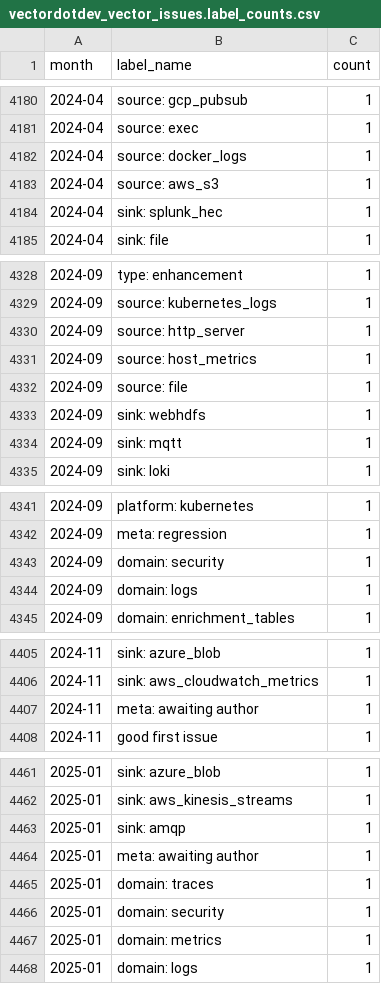
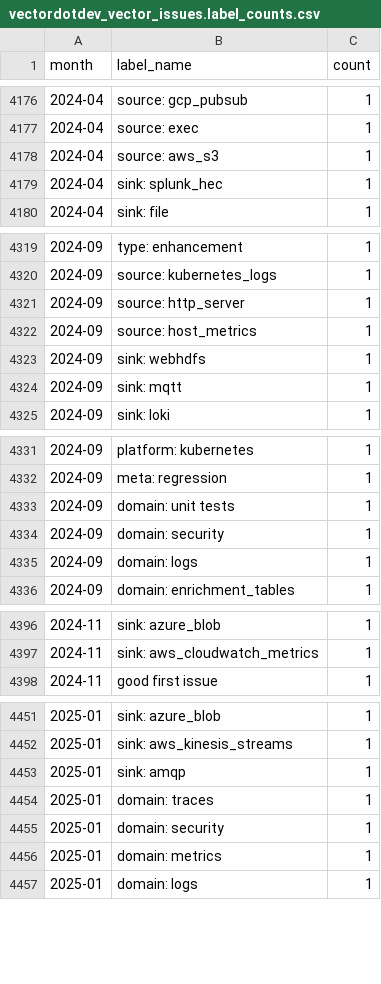
Before and after one commit to vectordotdev/github-tools, a CSV file: out/summaries/vectordotdev_vector_issues.label_counts.csv, drawn as a sheet; only a part is shown, gaps mark what is left out; the diff covers the shown part only.

```diff
--- a/out/summaries/vectordotdev_vector_issues.label_counts.csv
+++ b/out/summaries/vectordotdev_vector_issues.label_counts.csv
@@ -4181,3 +4177,2 @@ month,label_name,count
 2024-04,source: exec,1
-2024-04,source: docker_logs,1
 2024-04,source: aws_s3,1
@@ -4331,3 +4322,2 @@ month,label_name,count
 2024-09,source: host_metrics,1
-2024-09,source: file,1
 2024-09,sink: webhdfs,1
@@ -4342,2 +4332,3 @@ month,label_name,count
 2024-09,meta: regression,1
+2024-09,domain: unit tests,1
 2024-09,domain: security,1
@@ -4406,3 +4397,2 @@ month,label_name,count
 2024-11,sink: aws_cloudwatch_metrics,1
-2024-11,meta: awaiting author,1
 2024-11,good first issue,1
@@ -4463,3 +4453,2 @@ month,label_name,count
 2025-01,sink: amqp,1
-2025-01,meta: awaiting author,1
 2025-01,domain: traces,1
```
Also changed, not shown: 4 added rows, 12 removed rows and 9 edited cells elsewhere in this file, out/summaries/vectordotdev_vector_issues.monthly_summary.csv, out/summaries/vectordotdev_vector_pull_requests.label_breakdown.csv, 43 other files.
